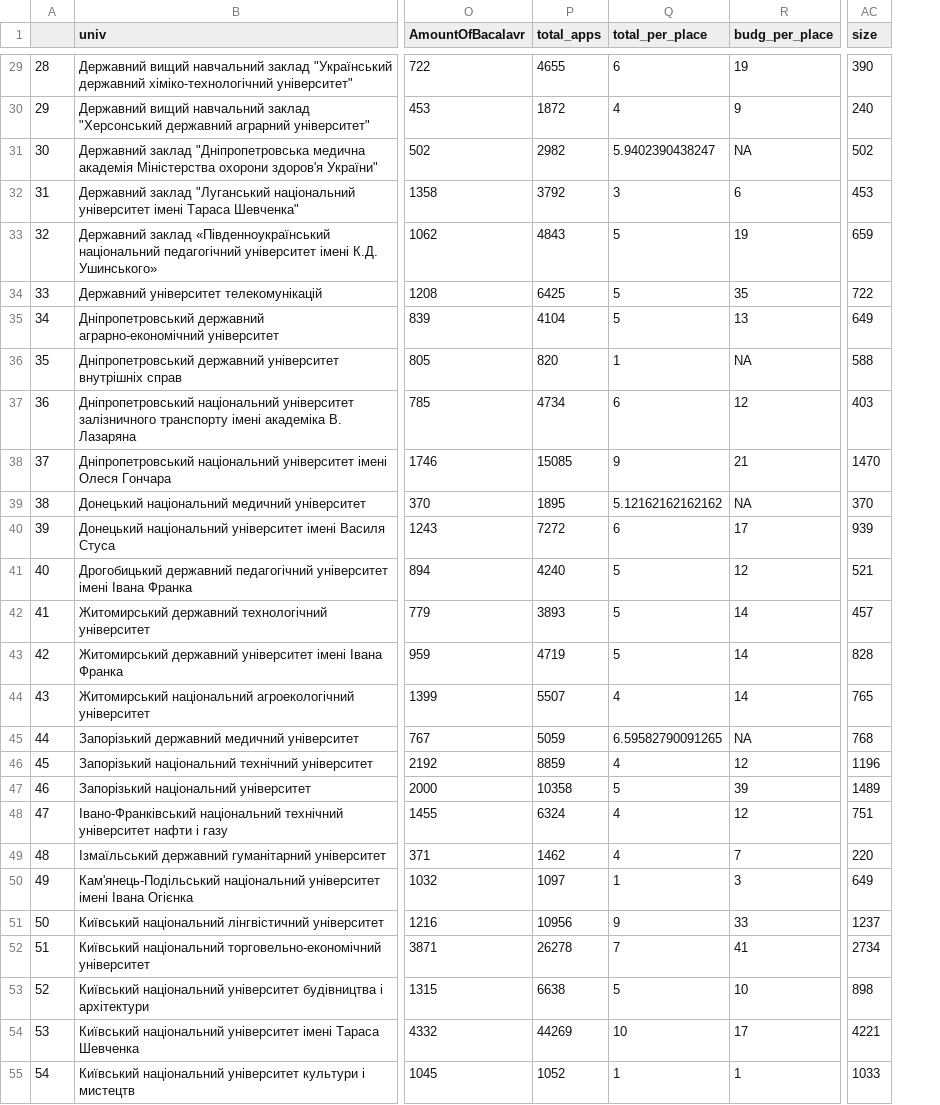
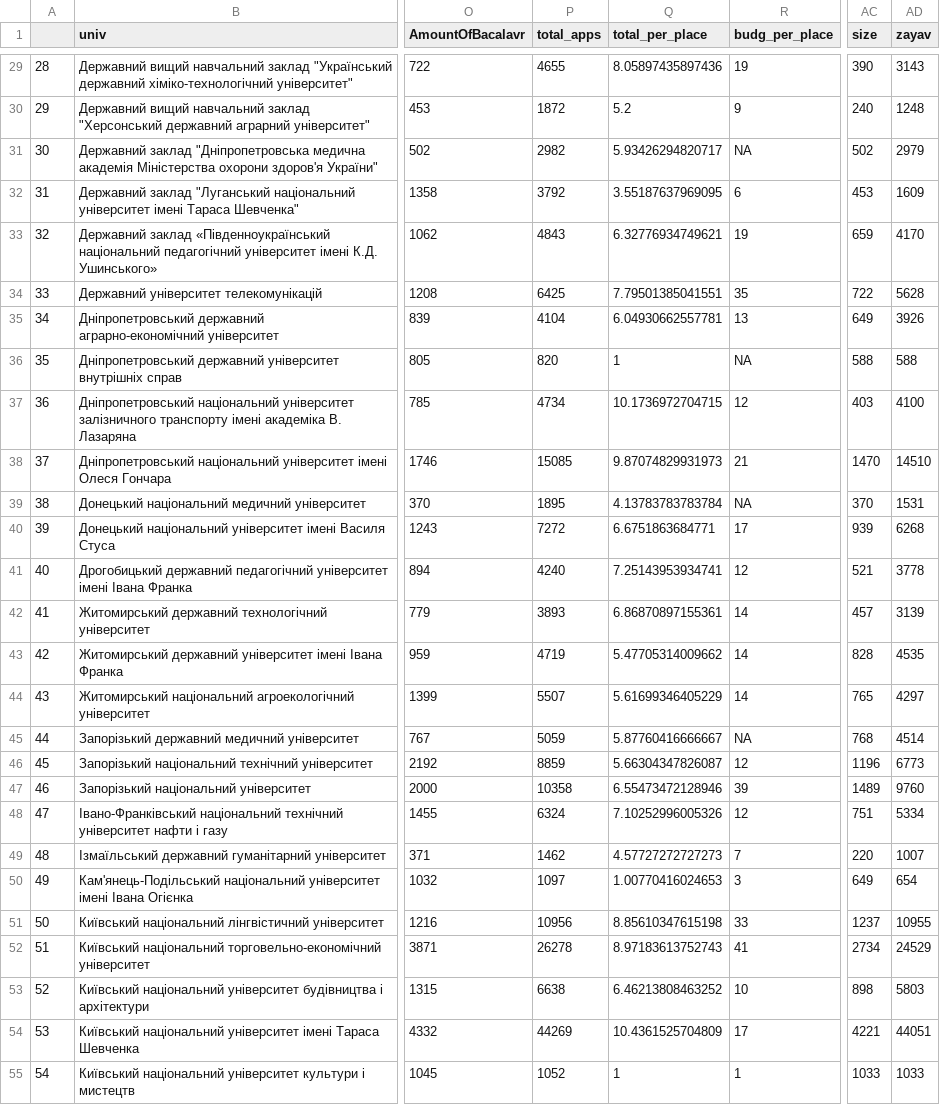
Before and after one commit to YevhDr/vnz_rate, a CSV file: data/media_data_topmore200univs.csv, drawn as a sheet; only a part is shown, gaps mark what is left out; the diff covers the shown part only; the diff names each change by its address in the sheet, - before the commit and + after, or states it on an @@ line.

```diff
--- a/data/media_data_topmore200univs.csv
+++ b/data/media_data_topmore200univs.csv
+column AD (zayav), rows 29-55: 3143 | 1248 | 2979 | 1609 | 4170 | 5628 | 3926 | 588 | 4100 | 14510 | 1531 | 6268 | 3778 | 3139 | 4535 | 4297 | 4514 | 6773 | 9760 | 5334 | 1007 | 654 | 10955 | 24529 | 5803 | 44051 | 1033
-Q29 (total_per_place): 6
+Q29 (total_per_place): 8.05897435897436
-Q30 (total_per_place): 4
+Q30 (total_per_place): 5.2
-Q31 (total_per_place): 5.9402390438247
+Q31 (total_per_place): 5.93426294820717
-Q32 (total_per_place): 3
+Q32 (total_per_place): 3.55187637969095
-Q33 (total_per_place): 5
+Q33 (total_per_place): 6.32776934749621
-Q34 (total_per_place): 5
+Q34 (total_per_place): 7.79501385041551
-Q35 (total_per_place): 5
+Q35 (total_per_place): 6.04930662557781
-Q37 (total_per_place): 6
+Q37 (total_per_place): 10.1736972704715
-Q38 (total_per_place): 9
+Q38 (total_per_place): 9.87074829931973
-Q39 (total_per_place): 5.12162162162162
+Q39 (total_per_place): 4.13783783783784
-Q40 (total_per_place): 6
+Q40 (total_per_place): 6.6751863684771
-Q41 (total_per_place): 5
+Q41 (total_per_place): 7.25143953934741
-Q42 (total_per_place): 5
+Q42 (total_per_place): 6.86870897155361
-Q43 (total_per_place): 5
+Q43 (total_per_place): 5.47705314009662
-Q44 (total_per_place): 4
+Q44 (total_per_place): 5.61699346405229
-Q45 (total_per_place): 6.59582790091265
+Q45 (total_per_place): 5.87760416666667
-Q46 (total_per_place): 4
+Q46 (total_per_place): 5.66304347826087
-Q47 (total_per_place): 5
+Q47 (total_per_place): 6.55473472128946
-Q48 (total_per_place): 4
+Q48 (total_per_place): 7.10252996005326
-Q49 (total_per_place): 4
+Q49 (total_per_place): 4.57727272727273
-Q50 (total_per_place): 1
+Q50 (total_per_place): 1.00770416024653
-Q51 (total_per_place): 9
+Q51 (total_per_place): 8.85610347615198
-Q52 (total_per_place): 7
+Q52 (total_per_place): 8.97183613752743
-Q53 (total_per_place): 5
+Q53 (total_per_place): 6.46213808463252
-Q54 (total_per_place): 10
+Q54 (total_per_place): 10.4361525704809
```
Also changed, not shown: 129 edited cells elsewhere in this file, 1 other file.
